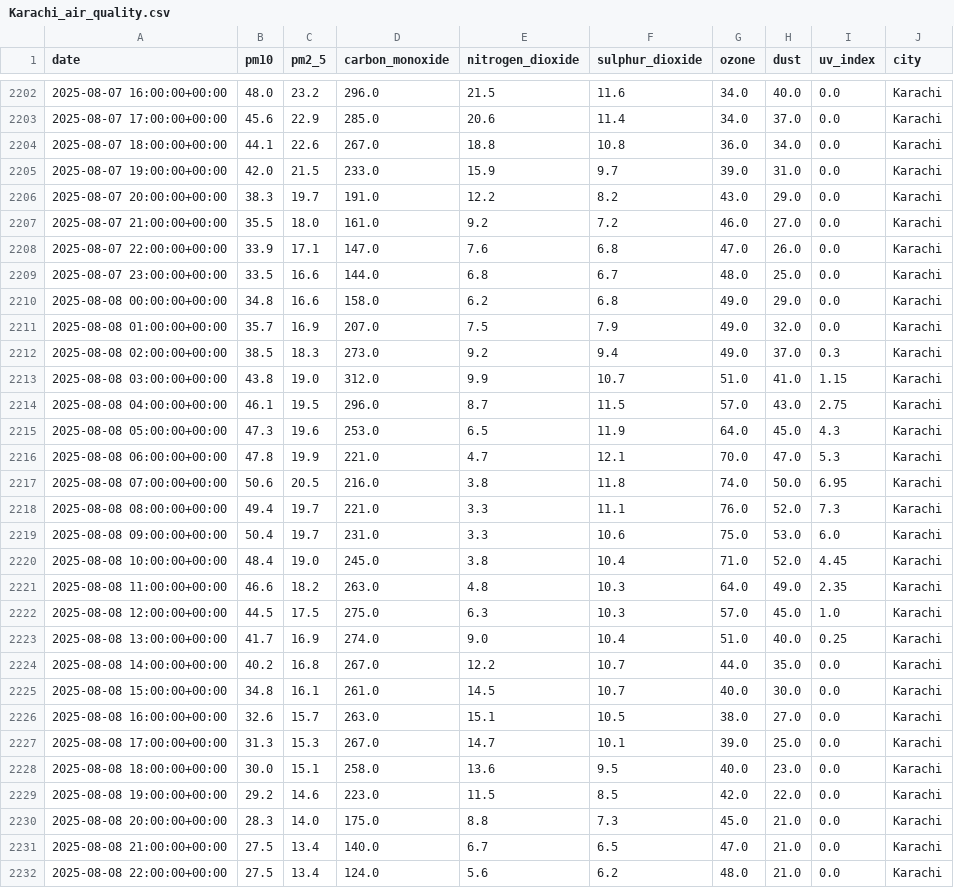
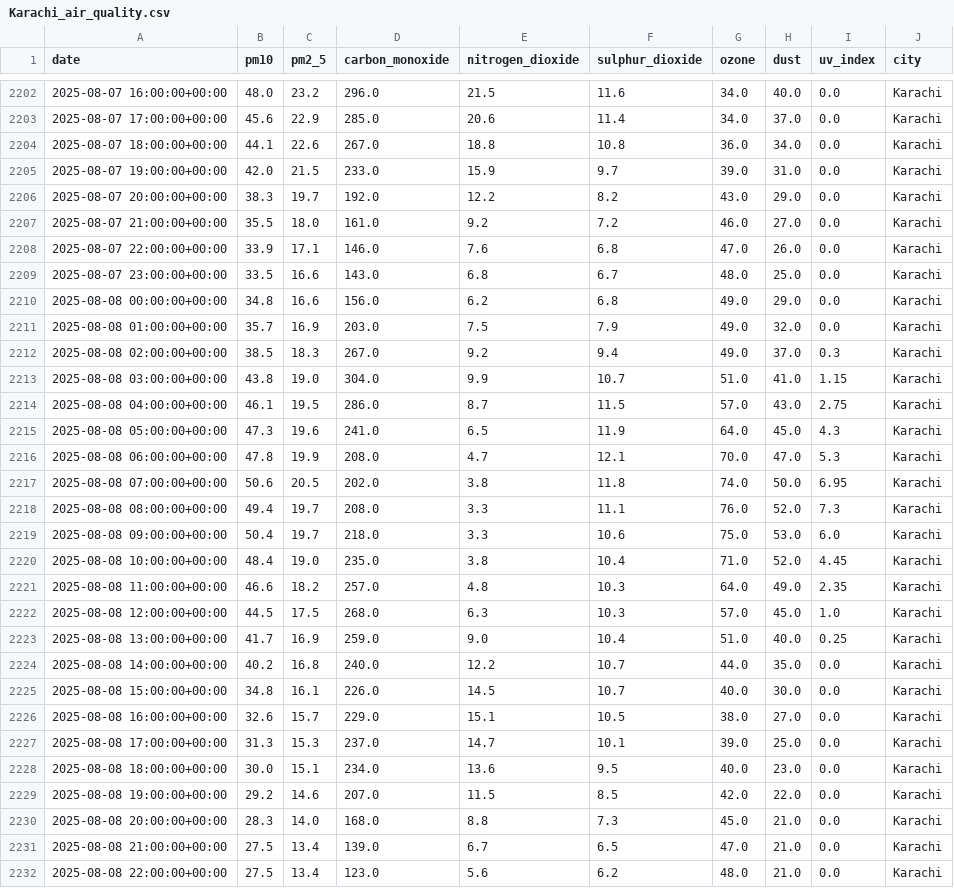
Before and after one commit to mz08488/aqi-project, a CSV file: data/Karachi_air_quality.csv, drawn as a sheet; only a part is shown, gaps mark what is left out; the diff covers the shown part only.

```diff
--- a/data/Karachi_air_quality.csv
+++ b/data/Karachi_air_quality.csv
@@ -2205,28 +2205,28 @@ date,pm10,pm2_5,carbon_monoxide,nitrogen_dioxide,sulphur_dioxide,ozone,dust,uv_i
 2025-08-07 19:00:00+00:00,42.0,21.5,233.0,15.9,9.7,39.0,31.0,0.0,Karachi
-2025-08-07 20:00:00+00:00,38.3,19.7,191.0,12.2,8.2,43.0,29.0,0.0,Karachi
+2025-08-07 20:00:00+00:00,38.3,19.7,192.0,12.2,8.2,43.0,29.0,0.0,Karachi
 2025-08-07 21:00:00+00:00,35.5,18.0,161.0,9.2,7.2,46.0,27.0,0.0,Karachi
-2025-08-07 22:00:00+00:00,33.9,17.1,147.0,7.6,6.8,47.0,26.0,0.0,Karachi
-2025-08-07 23:00:00+00:00,33.5,16.6,144.0,6.8,6.7,48.0,25.0,0.0,Karachi
-2025-08-08 00:00:00+00:00,34.8,16.6,158.0,6.2,6.8,49.0,29.0,0.0,Karachi
-2025-08-08 01:00:00+00:00,35.7,16.9,207.0,7.5,7.9,49.0,32.0,0.0,Karachi
-2025-08-08 02:00:00+00:00,38.5,18.3,273.0,9.2,9.4,49.0,37.0,0.3,Karachi
-2025-08-08 03:00:00+00:00,43.8,19.0,312.0,9.9,10.7,51.0,41.0,1.15,Karachi
-2025-08-08 04:00:00+00:00,46.1,19.5,296.0,8.7,11.5,57.0,43.0,2.75,Karachi
-2025-08-08 05:00:00+00:00,47.3,19.6,253.0,6.5,11.9,64.0,45.0,4.3,Karachi
-2025-08-08 06:00:00+00:00,47.8,19.9,221.0,4.7,12.1,70.0,47.0,5.3,Karachi
-2025-08-08 07:00:00+00:00,50.6,20.5,216.0,3.8,11.8,74.0,50.0,6.95,Karachi
-2025-08-08 08:00:00+00:00,49.4,19.7,221.0,3.3,11.1,76.0,52.0,7.3,Karachi
-2025-08-08 09:00:00+00:00,50.4,19.7,231.0,3.3,10.6,75.0,53.0,6.0,Karachi
-2025-08-08 10:00:00+00:00,48.4,19.0,245.0,3.8,10.4,71.0,52.0,4.45,Karachi
-2025-08-08 11:00:00+00:00,46.6,18.2,263.0,4.8,10.3,64.0,49.0,2.35,Karachi
-2025-08-08 12:00:00+00:00,44.5,17.5,275.0,6.3,10.3,57.0,45.0,1.0,Karachi
-2025-08-08 13:00:00+00:00,41.7,16.9,274.0,9.0,10.4,51.0,40.0,0.25,Karachi
-2025-08-08 14:00:00+00:00,40.2,16.8,267.0,12.2,10.7,44.0,35.0,0.0,Karachi
-2025-08-08 15:00:00+00:00,34.8,16.1,261.0,14.5,10.7,40.0,30.0,0.0,Karachi
-2025-08-08 16:00:00+00:00,32.6,15.7,263.0,15.1,10.5,38.0,27.0,0.0,Karachi
-2025-08-08 17:00:00+00:00,31.3,15.3,267.0,14.7,10.1,39.0,25.0,0.0,Karachi
-2025-08-08 18:00:00+00:00,30.0,15.1,258.0,13.6,9.5,40.0,23.0,0.0,Karachi
-2025-08-08 19:00:00+00:00,29.2,14.6,223.0,11.5,8.5,42.0,22.0,0.0,Karachi
-2025-08-08 20:00:00+00:00,28.3,14.0,175.0,8.8,7.3,45.0,21.0,0.0,Karachi
-2025-08-08 21:00:00+00:00,27.5,13.4,140.0,6.7,6.5,47.0,21.0,0.0,Karachi
-2025-08-08 22:00:00+00:00,27.5,13.4,124.0,5.6,6.2,48.0,21.0,0.0,Karachi
+2025-08-07 22:00:00+00:00,33.9,17.1,146.0,7.6,6.8,47.0,26.0,0.0,Karachi
+2025-08-07 23:00:00+00:00,33.5,16.6,143.0,6.8,6.7,48.0,25.0,0.0,Karachi
+2025-08-08 00:00:00+00:00,34.8,16.6,156.0,6.2,6.8,49.0,29.0,0.0,Karachi
+2025-08-08 01:00:00+00:00,35.7,16.9,203.0,7.5,7.9,49.0,32.0,0.0,Karachi
+2025-08-08 02:00:00+00:00,38.5,18.3,267.0,9.2,9.4,49.0,37.0,0.3,Karachi
+2025-08-08 03:00:00+00:00,43.8,19.0,304.0,9.9,10.7,51.0,41.0,1.15,Karachi
+2025-08-08 04:00:00+00:00,46.1,19.5,286.0,8.7,11.5,57.0,43.0,2.75,Karachi
+2025-08-08 05:00:00+00:00,47.3,19.6,241.0,6.5,11.9,64.0,45.0,4.3,Karachi
+2025-08-08 06:00:00+00:00,47.8,19.9,208.0,4.7,12.1,70.0,47.0,5.3,Karachi
+2025-08-08 07:00:00+00:00,50.6,20.5,202.0,3.8,11.8,74.0,50.0,6.95,Karachi
+2025-08-08 08:00:00+00:00,49.4,19.7,208.0,3.3,11.1,76.0,52.0,7.3,Karachi
+2025-08-08 09:00:00+00:00,50.4,19.7,218.0,3.3,10.6,75.0,53.0,6.0,Karachi
+2025-08-08 10:00:00+00:00,48.4,19.0,235.0,3.8,10.4,71.0,52.0,4.45,Karachi
+2025-08-08 11:00:00+00:00,46.6,18.2,257.0,4.8,10.3,64.0,49.0,2.35,Karachi
+2025-08-08 12:00:00+00:00,44.5,17.5,268.0,6.3,10.3,57.0,45.0,1.0,Karachi
+2025-08-08 13:00:00+00:00,41.7,16.9,259.0,9.0,10.4,51.0,40.0,0.25,Karachi
+2025-08-08 14:00:00+00:00,40.2,16.8,240.0,12.2,10.7,44.0,35.0,0.0,Karachi
+2025-08-08 15:00:00+00:00,34.8,16.1,226.0,14.5,10.7,40.0,30.0,0.0,Karachi
+2025-08-08 16:00:00+00:00,32.6,15.7,229.0,15.1,10.5,38.0,27.0,0.0,Karachi
+2025-08-08 17:00:00+00:00,31.3,15.3,237.0,14.7,10.1,39.0,25.0,0.0,Karachi
+2025-08-08 18:00:00+00:00,30.0,15.1,234.0,13.6,9.5,40.0,23.0,0.0,Karachi
+2025-08-08 19:00:00+00:00,29.2,14.6,207.0,11.5,8.5,42.0,22.0,0.0,Karachi
+2025-08-08 20:00:00+00:00,28.3,14.0,168.0,8.8,7.3,45.0,21.0,0.0,Karachi
+2025-08-08 21:00:00+00:00,27.5,13.4,139.0,6.7,6.5,47.0,21.0,0.0,Karachi
+2025-08-08 22:00:00+00:00,27.5,13.4,123.0,5.6,6.2,48.0,21.0,0.0,Karachi
```
Also changed, not shown: 45 edited cells elsewhere in this file, data/Islamabad_air_quality.csv, data/Lahore_air_quality.csv, 1 other file.
